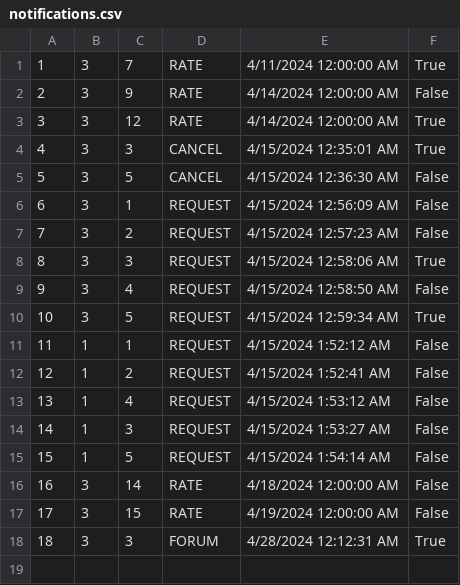
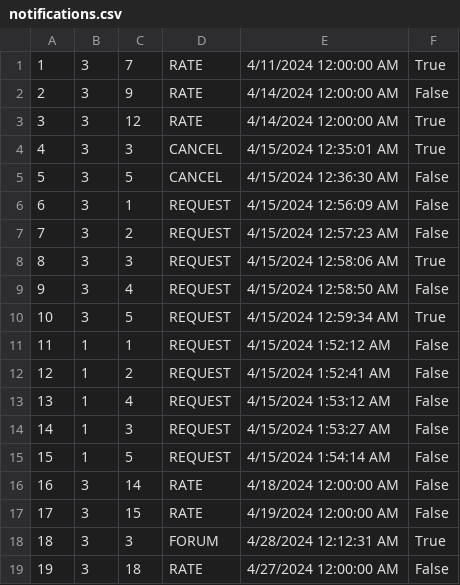
Before and after one commit to kzi-nastava/sims-ra-2024-group-5-team-d, a CSV file: Resources/Data/notifications.csv, drawn as a sheet.

```diff
--- a/Resources/Data/notifications.csv
+++ b/Resources/Data/notifications.csv
@@ -18 +18,2 @@
 18|3|3|FORUM|4/28/2024 12:12:31 AM|True
+19|3|18|RATE|4/27/2024 12:00:00 AM|False
```
Also changed, not shown: Resources/Data/accommodationRatings.csv, Resources/Data/accommodationReservations.csv, 14 other files.
